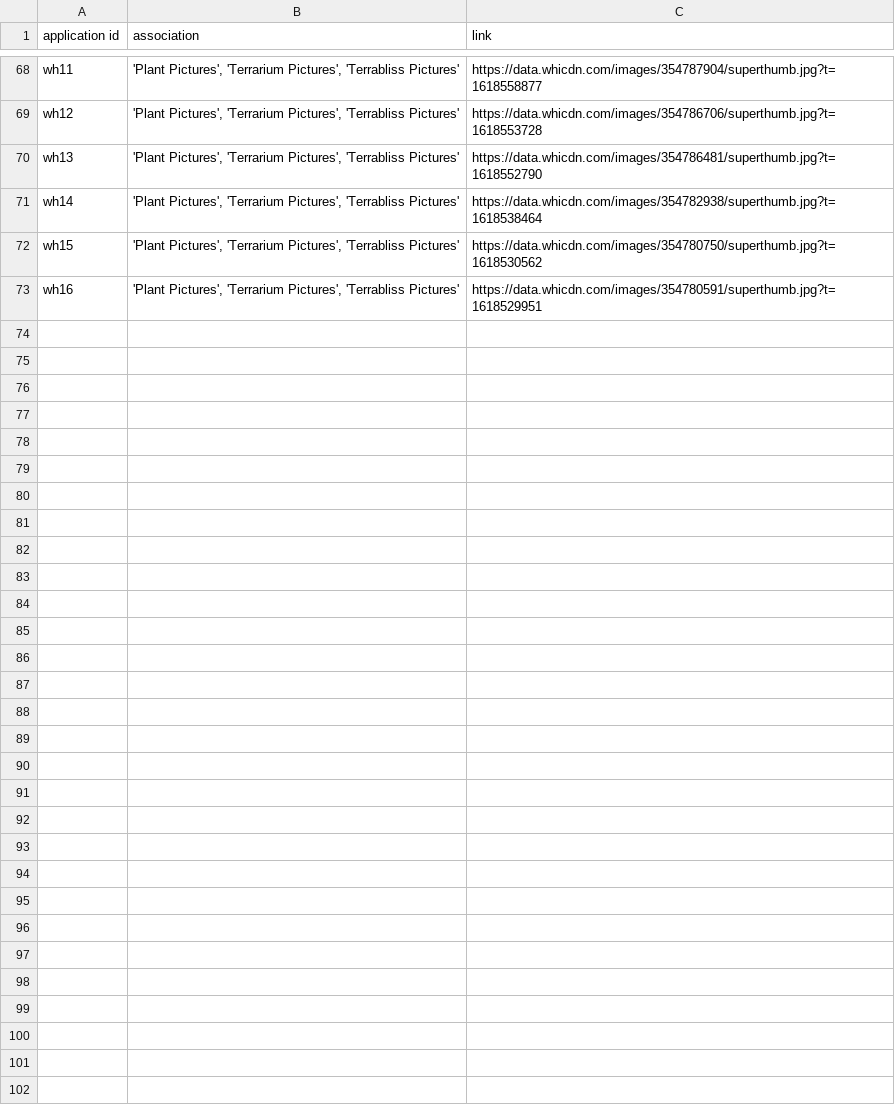
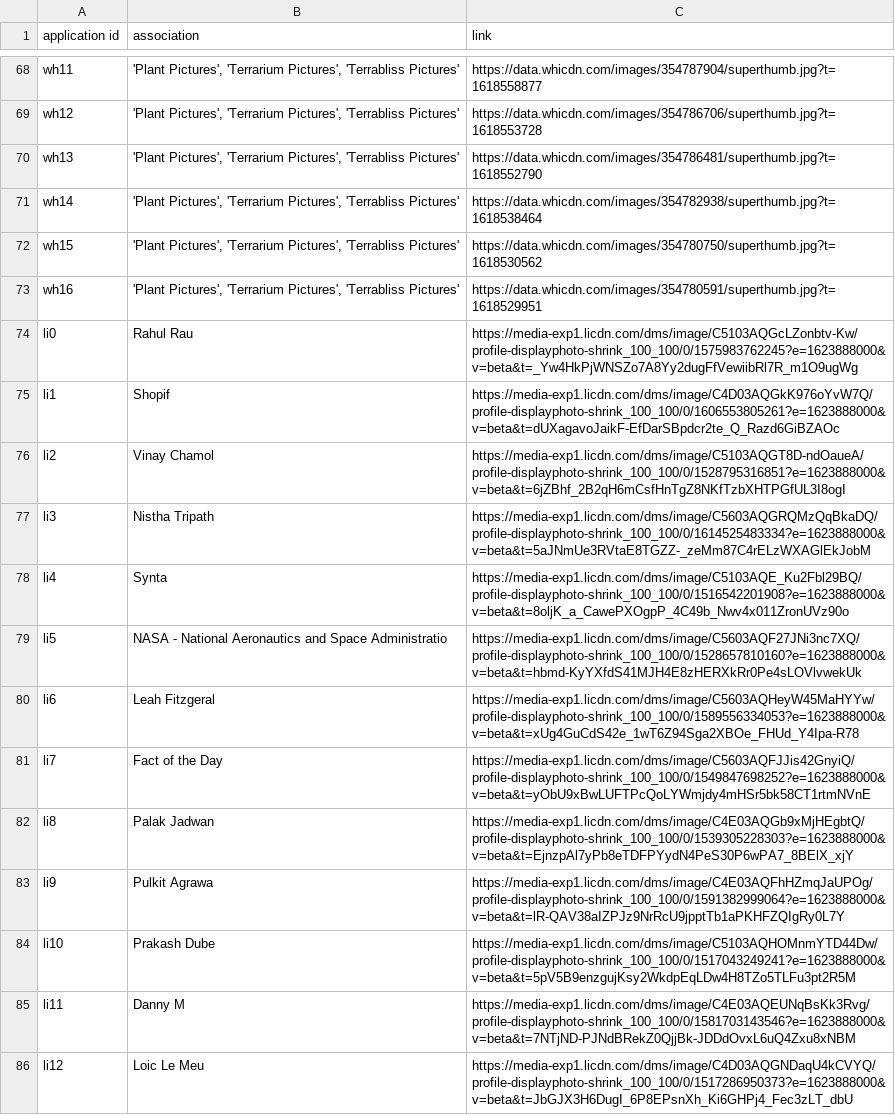
Before and after one commit to jakecerwin/socialmedia_aggregator, a CSV file: merged_images.csv, drawn as a sheet; only a part is shown, gaps mark what is left out; the diff names each change by its address in the sheet, - before the commit and + after, or states it on an @@ line.

```diff
--- a/merged_images.csv
+++ b/merged_images.csv
+row 74: li0 | Rahul Rau | https://media-exp1.licdn.com/dms/image/C5103AQGcLZonbtv-Kw/profile-displayphoto-shrink_100_100/0/1575983762245?e=1623888000&v=beta&t=_Yw4HkPjWNSZo7A8Yy2dugFfVewiibRl7R_m1O9ugWg
+row 75: li1 | Shopif | https://media-exp1.licdn.com/dms/image/C4D03AQGkK976oYvW7Q/profile-displayphoto-shrink_100_100/0/1606553805261?e=1623888000&v=beta&t=dUXagavoJaikF-EfDarSBpdcr2te_Q_Razd6GiBZAOc
+row 76: li2 | Vinay Chamol | https://media-exp1.licdn.com/dms/image/C5103AQGT8D-ndOaueA/profile-displayphoto-shrink_100_100/0/1528795316851?e=1623888000&v=beta&t=6jZBhf_2B2qH6mCsfHnTgZ8NKfTzbXHTPGfUL3I8ogI
+row 77: li3 | Nistha Tripath | https://media-exp1.licdn.com/dms/image/C5603AQGRQMzQqBkaDQ/profile-displayphoto-shrink_100_100/0/1614525483334?e=1623888000&v=beta&t=5aJNmUe3RVtaE8TGZZ-_zeMm87C4rELzWXAGlEkJobM
+row 78: li4 | Synta | https://media-exp1.licdn.com/dms/image/C5103AQE_Ku2Fbl29BQ/profile-displayphoto-shrink_100_100/0/1516542201908?e=1623888000&v=beta&t=8oljK_a_CawePXOgpP_4C49b_Nwv4x011ZronUVz90o
+row 79: li5 | NASA - National Aeronautics and Space Administratio | https://media-exp1.licdn.com/dms/image/C5603AQF27JNi3nc7XQ/profile-displayphoto-shrink_100_100/0/1528657810160?e=1623888000&v=beta&t=hbmd-KyYXfdS41MJH4E8zHERXkRr0Pe4sLOVlvwekUk
+row 80: li6 | Leah Fitzgeral | https://media-exp1.licdn.com/dms/image/C5603AQHeyW45MaHYYw/profile-displayphoto-shrink_100_100/0/1589556334053?e=1623888000&v=beta&t=xUg4GuCdS42e_1wT6Z94Sga2XBOe_FHUd_Y4Ipa-R78
+row 81: li7 | Fact of the Day | https://media-exp1.licdn.com/dms/image/C5603AQFJJis42GnyiQ/profile-displayphoto-shrink_100_100/0/1549847698252?e=1623888000&v=beta&t=yObU9xBwLUFTPcQoLYWmjdy4mHSr5bk58CT1rtmNVnE
+row 82: li8 | Palak Jadwan | https://media-exp1.licdn.com/dms/image/C4E03AQGb9xMjHEgbtQ/profile-displayphoto-shrink_100_100/0/1539305228303?e=1623888000&v=beta&t=EjnzpAl7yPb8eTDFPYydN4PeS30P6wPA7_8BElX_xjY
+row 83: li9 | Pulkit Agrawa | https://media-exp1.licdn.com/dms/image/C4E03AQFhHZmqJaUPOg/profile-displayphoto-shrink_100_100/0/1591382999064?e=1623888000&v=beta&t=lR-QAV38aIZPJz9NrRcU9jpptTb1aPKHFZQIgRy0L7Y
+row 84: li10 | Prakash Dube | https://media-exp1.licdn.com/dms/image/C5103AQHOMnmYTD44Dw/profile-displayphoto-shrink_100_100/0/1517043249241?e=1623888000&v=beta&t=5pV5B9enzgujKsy2WkdpEqLDw4H8TZo5TLFu3pt2R5M
+row 85: li11 | Danny M | https://media-exp1.licdn.com/dms/image/C4E03AQEUNqBsKk3Rvg/profile-displayphoto-shrink_100_100/0/1581703143546?e=1623888000&v=beta&t=7NTjND-PJNdBRekZ0QjjBk-JDDdOvxL6uQ4Zxu8xNBM
+row 86: li12 | Loic Le Meu | https://media-exp1.licdn.com/dms/image/C4D03AQGNDaqU4kCVYQ/profile-displayphoto-shrink_100_100/0/1517286950373?e=1623888000&v=beta&t=JbGJX3H6DugI_6P8EPsnXh_Ki6GHPj4_Fec3zLT_dbU
```
Also changed, not shown: 1 other file.
